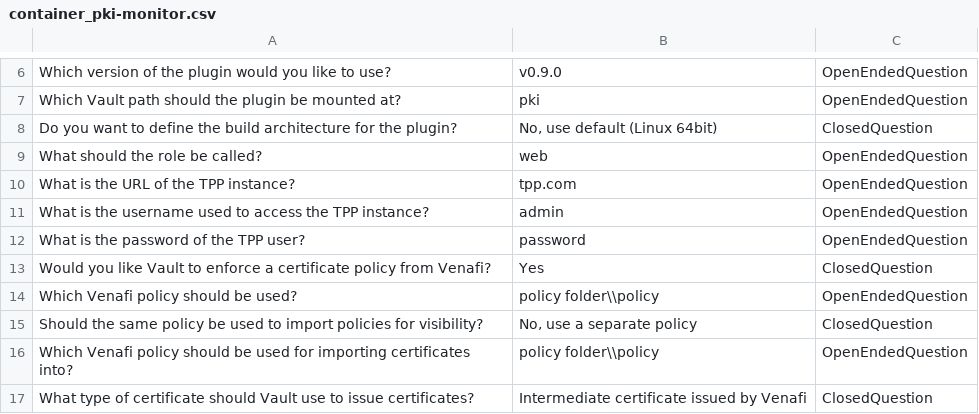
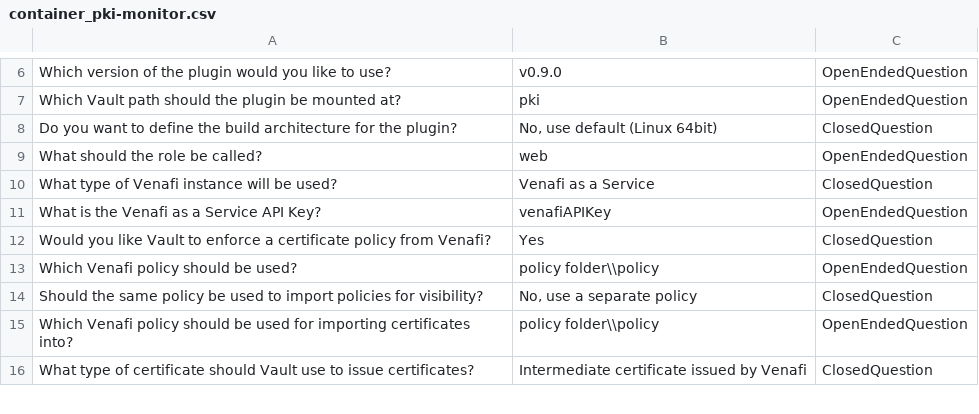
Before and after one commit to opencredo/venafi-vault-wizard, a CSV file: app/commands/test_fixtures/container_pki-monitor.csv, drawn as a sheet; only a part is shown, gaps mark what is left out; removed rows and columns are numbered as before the commit, all else as after; the diff names each change by its address in the sheet, - before the commit and + after, or states it on an @@ line.

```diff
--- a/app/commands/test_fixtures/container_pki-monitor.csv
+++ b/app/commands/test_fixtures/container_pki-monitor.csv
-row 10: What is the URL of the TPP instance? | tpp.com | OpenEndedQuestion
-row 11: What is the username used to access the TPP instance? | admin | OpenEndedQuestion
-row 12: What is the password of the TPP user? | password | OpenEndedQuestion
+row 10: What type of Venafi instance will be used? | Venafi as a Service | ClosedQuestion
+row 11: What is the Venafi as a Service API Key? | venafiAPIKey | OpenEndedQuestion
```
Also changed, not shown: app/commands/test_fixtures/container_pki-monitor_build_darwin.csv, 4 other files.
